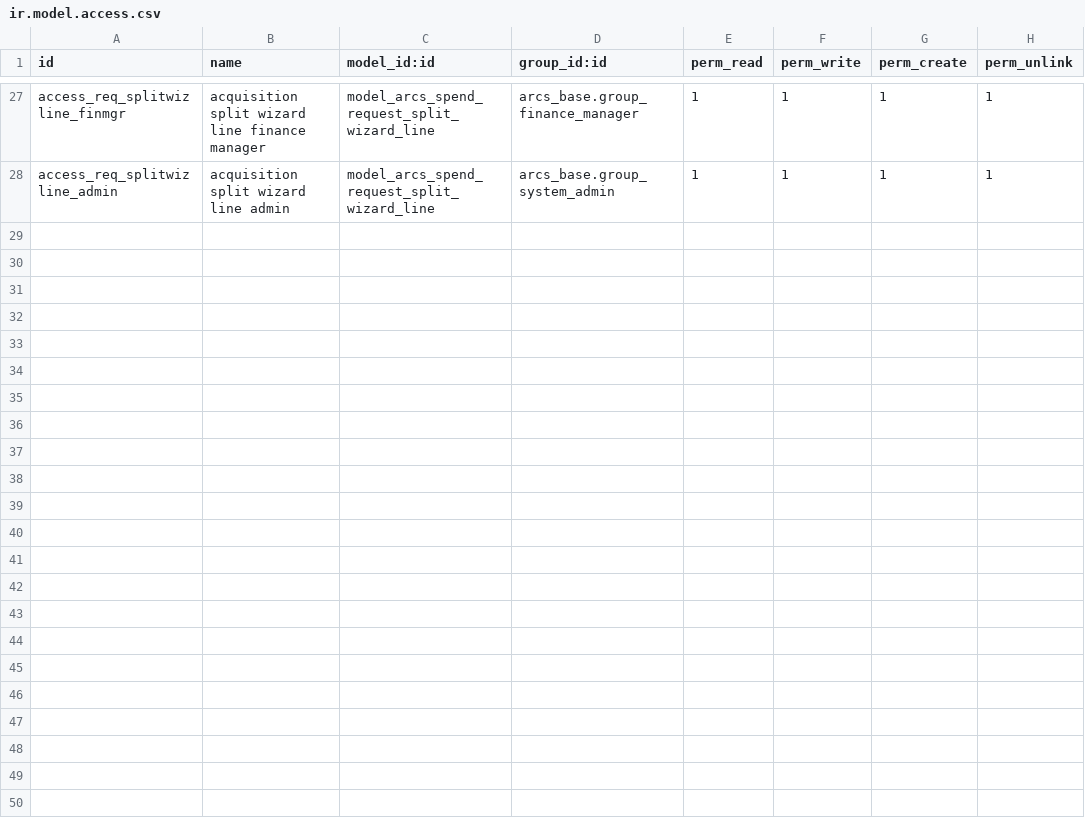
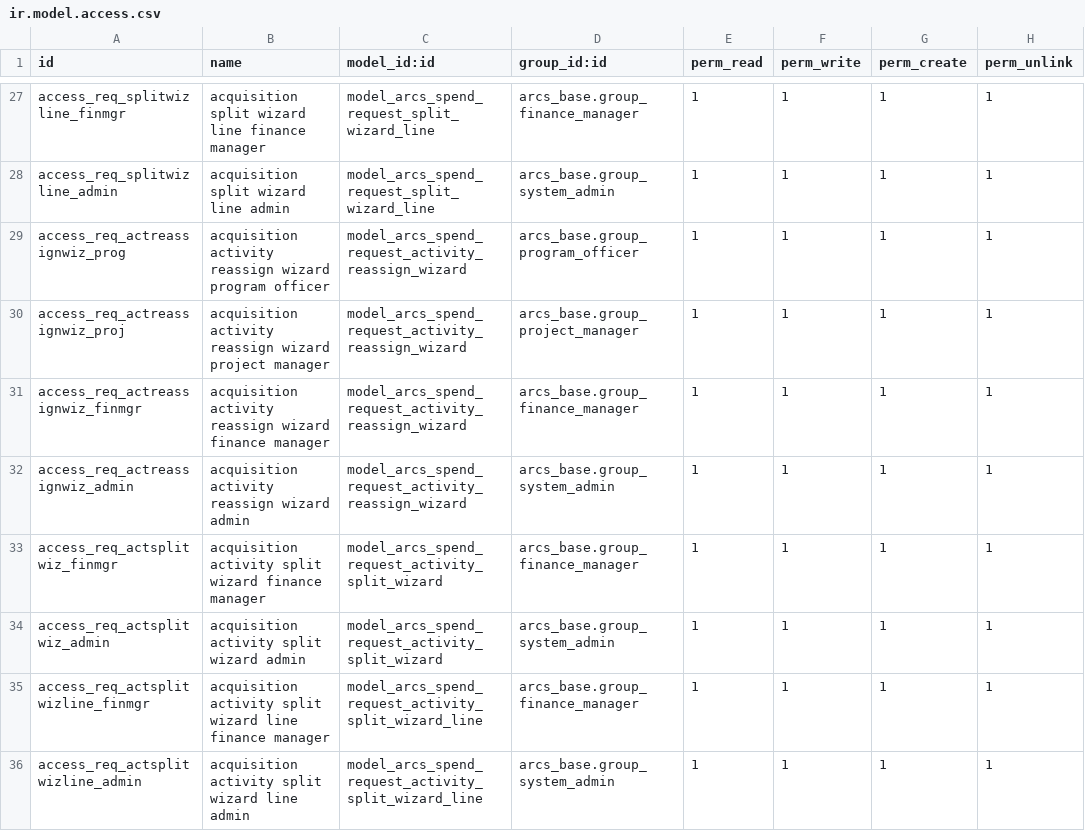
Before and after one commit to FaridullahQ/dofas, a CSV file: dofas/arcs_request/security/ir.model.access.csv, drawn as a sheet; only a part is shown, gaps mark what is left out; the diff names each change by its address in the sheet, - before the commit and + after, or states it on an @@ line.

Commit message:
feat(grants): add planned_cost + commitment tracking to Program/Project/Activity

```diff
--- a/dofas/arcs_request/security/ir.model.access.csv
+++ b/dofas/arcs_request/security/ir.model.access.csv
+row 29: access_req_actreassignwiz_prog | acquisition activity reassign wizard program officer | model_arcs_spend_request_activity_reassign_wizard | arcs_base.group_program_officer | 1 | 1 | 1 | 1
+row 30: access_req_actreassignwiz_proj | acquisition activity reassign wizard project manager | model_arcs_spend_request_activity_reassign_wizard | arcs_base.group_project_manager | 1 | 1 | 1 | 1
+row 31: access_req_actreassignwiz_finmgr | acquisition activity reassign wizard finance manager | model_arcs_spend_request_activity_reassign_wizard | arcs_base.group_finance_manager | 1 | 1 | 1 | 1
+row 32: access_req_actreassignwiz_admin | acquisition activity reassign wizard admin | model_arcs_spend_request_activity_reassign_wizard | arcs_base.group_system_admin | 1 | 1 | 1 | 1
+row 33: access_req_actsplitwiz_finmgr | acquisition activity split wizard finance manager | model_arcs_spend_request_activity_split_wizard | arcs_base.group_finance_manager | 1 | 1 | 1 | 1
+row 34: access_req_actsplitwiz_admin | acquisition activity split wizard admin | model_arcs_spend_request_activity_split_wizard | arcs_base.group_system_admin | 1 | 1 | 1 | 1
+row 35: access_req_actsplitwizline_finmgr | acquisition activity split wizard line finance manager | model_arcs_spend_request_activity_split_wizard_line | arcs_base.group_finance_manager | 1 | 1 | 1 | 1
+row 36: access_req_actsplitwizline_admin | acquisition activity split wizard line admin | model_arcs_spend_request_activity_split_wizard_line | arcs_base.group_system_admin | 1 | 1 | 1 | 1
```
Also changed, not shown: 26 other files.
